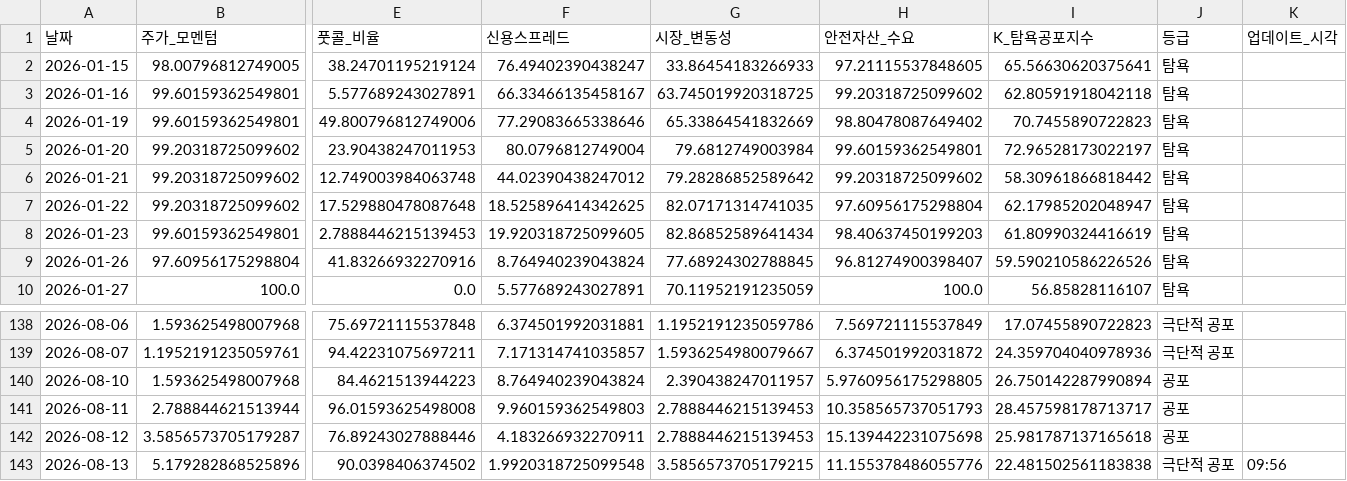
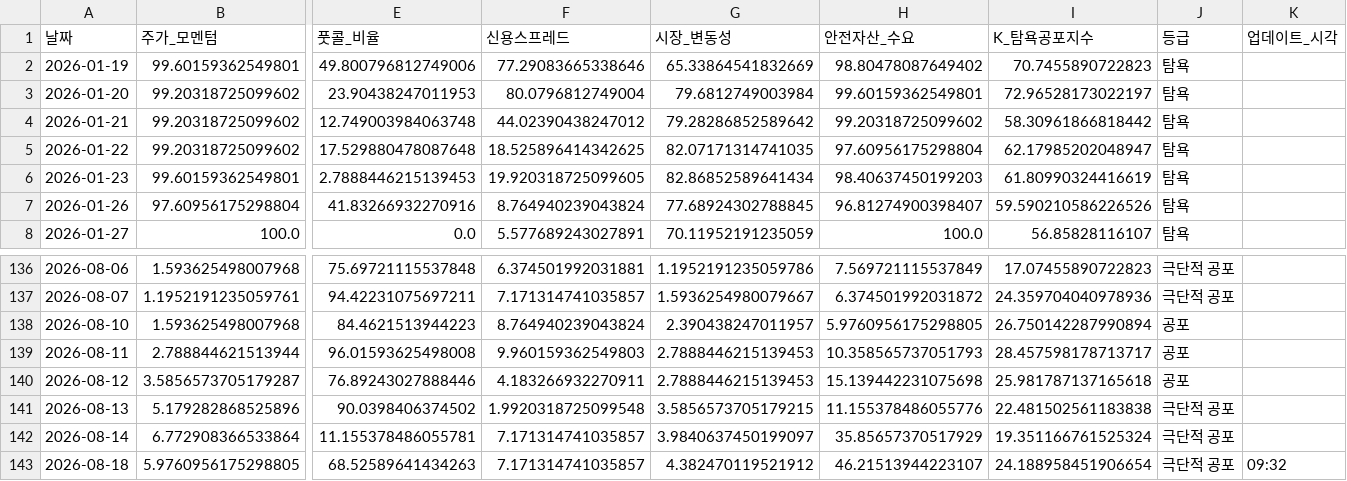
Before and after one commit to hhhpophhh-dot/k-fear-greed-index, a CSV file: k_fear_greed_result.csv, drawn as a sheet; only a part is shown, gaps mark what is left out; removed rows and columns are numbered as before the commit, all else as after; rows hold the shown columns only; the diff names each change by its address in the sheet, - before the commit and + after, or states it on an @@ line.

```diff
--- a/k_fear_greed_result.csv
+++ b/k_fear_greed_result.csv
-row 2: 2026-01-15 | 98.00796812749005 | 38.24701195219124 | 76.49402390438247 | 33.86454183266933 | 97.21115537848605 | 65.56630620375641 | 탐욕
-row 3: 2026-01-16 | 99.60159362549801 | 5.577689243027891 | 66.33466135458167 | 63.745019920318725 | 99.20318725099602 | 62.80591918042118 | 탐욕
-K141 (업데이트_시각): 09:56
+K141 (업데이트_시각): (empty)
+row 142: 2026-08-14 | 6.772908366533864 | 11.155378486055781 | 7.171314741035857 | 3.9840637450199097 | 35.85657370517929 | 19.351166761525324 | 극단적 공포
+row 143: 2026-08-18 | 5.9760956175298805 | 68.52589641434263 | 7.171314741035857 | 4.382470119521912 | 46.21513944223107 | 24.188958451906654 | 극단적 공포 | 09:32
```
Also changed, not shown: k_fear_greed_result_k100.csv.
